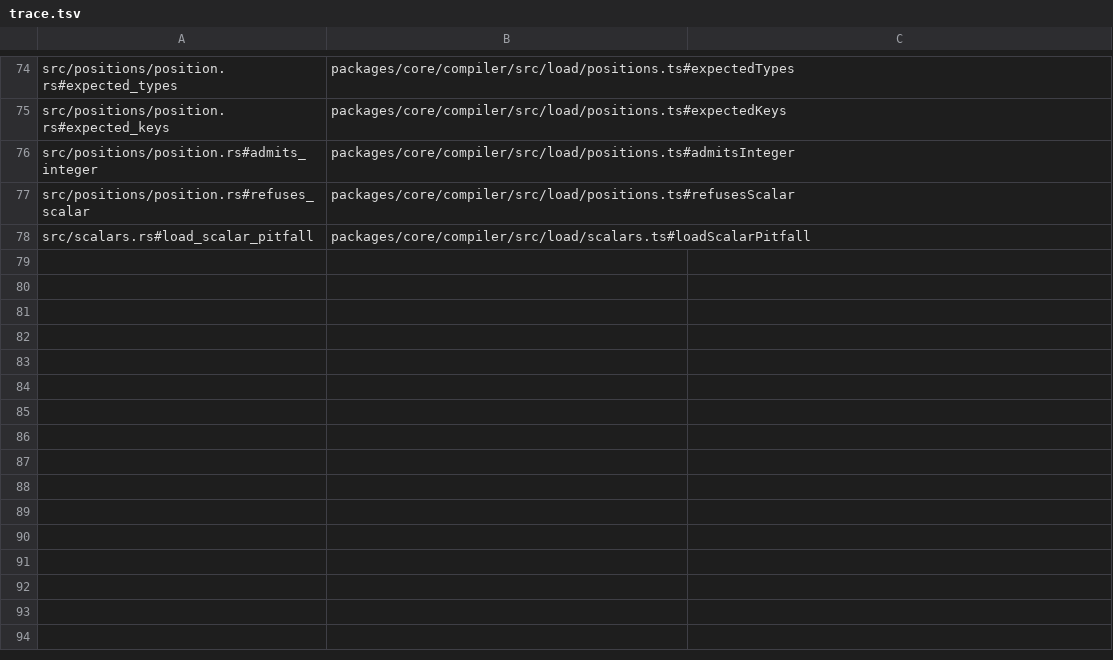
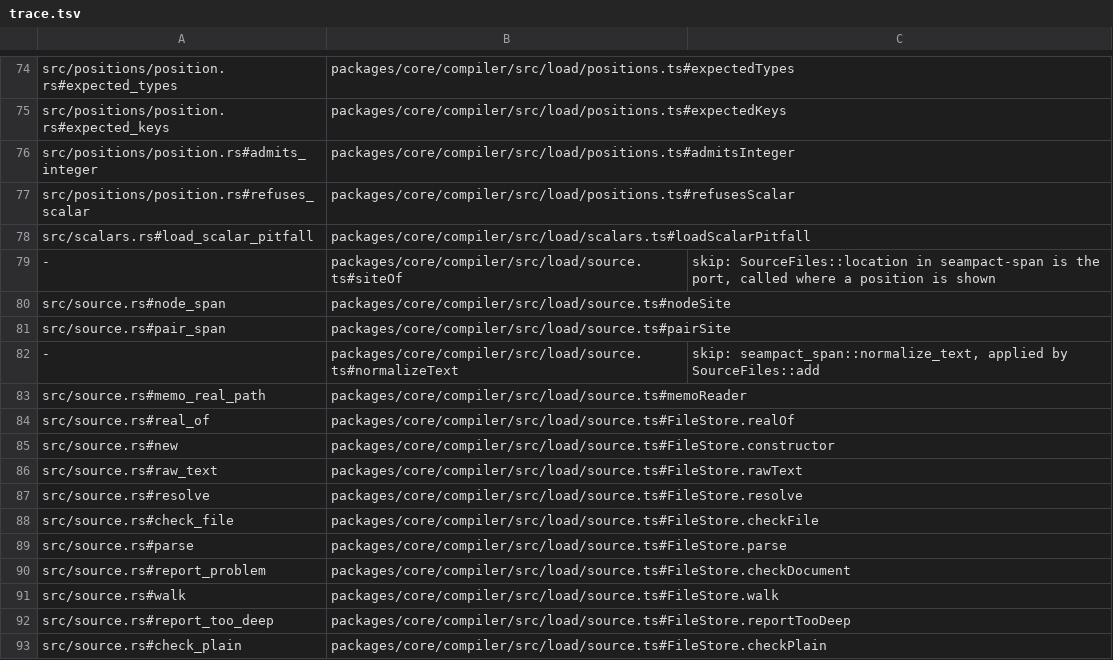
Before and after one commit to jubasse/seampact, a TSV file: crates/load/trace.tsv, drawn as a sheet; only a part is shown, gaps mark what is left out; the diff names each change by its address in the sheet, - before the commit and + after, or states it on an @@ line.

```diff
--- a/crates/load/trace.tsv
+++ b/crates/load/trace.tsv
+row 79: - | packages/core/compiler/src/load/source.ts#siteOf | skip: SourceFiles::location in seampact-span is the port, called where a position is shown
+row 80: src/source.rs#node_span | packages/core/compiler/src/load/source.ts#nodeSite
+row 81: src/source.rs#pair_span | packages/core/compiler/src/load/source.ts#pairSite
+row 82: - | packages/core/compiler/src/load/source.ts#normalizeText | skip: seampact_span::normalize_text, applied by SourceFiles::add
+row 83: src/source.rs#memo_real_path | packages/core/compiler/src/load/source.ts#memoReader
+row 84: src/source.rs#real_of | packages/core/compiler/src/load/source.ts#FileStore.realOf
+row 85: src/source.rs#new | packages/core/compiler/src/load/source.ts#FileStore.constructor
+row 86: src/source.rs#raw_text | packages/core/compiler/src/load/source.ts#FileStore.rawText
+row 87: src/source.rs#resolve | packages/core/compiler/src/load/source.ts#FileStore.resolve
+row 88: src/source.rs#check_file | packages/core/compiler/src/load/source.ts#FileStore.checkFile
+row 89: src/source.rs#parse | packages/core/compiler/src/load/source.ts#FileStore.parse
+row 90: src/source.rs#report_problem | packages/core/compiler/src/load/source.ts#FileStore.checkDocument
+row 91: src/source.rs#walk | packages/core/compiler/src/load/source.ts#FileStore.walk
+row 92: src/source.rs#report_too_deep | packages/core/compiler/src/load/source.ts#FileStore.reportTooDeep
+row 93: src/source.rs#check_plain | packages/core/compiler/src/load/source.ts#FileStore.checkPlain
```
Also changed, not shown: 8 other files.
